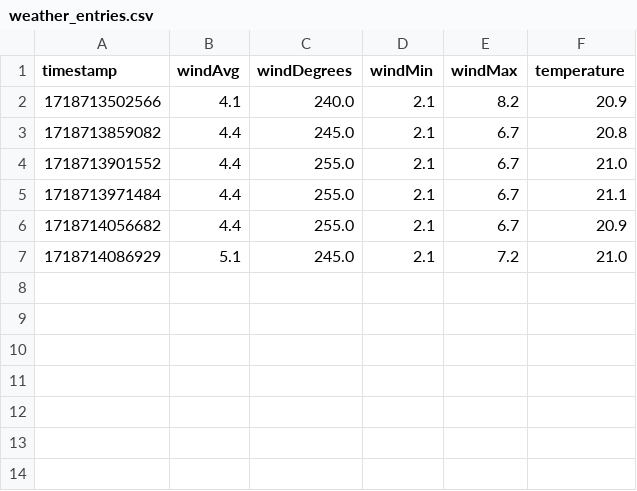
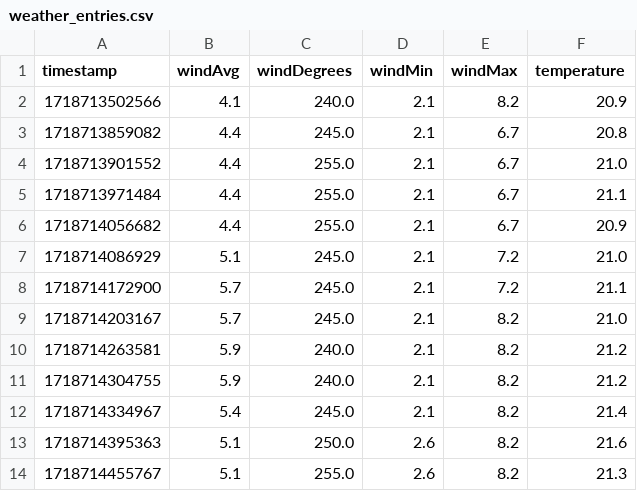
Before and after one commit to Adelost/skydive-weather, a CSV file: weather_entries.csv, drawn as a sheet; the diff names each change by its address in the sheet, - before the commit and + after, or states it on an @@ line.

```diff
--- a/weather_entries.csv
+++ b/weather_entries.csv
+row 8: 1718714172900 | 5.7 | 245.0 | 2.1 | 7.2 | 21.1
+row 9: 1718714203167 | 5.7 | 245.0 | 2.1 | 8.2 | 21.0
+row 10: 1718714263581 | 5.9 | 240.0 | 2.1 | 8.2 | 21.2
+row 11: 1718714304755 | 5.9 | 240.0 | 2.1 | 8.2 | 21.2
+row 12: 1718714334967 | 5.4 | 245.0 | 2.1 | 8.2 | 21.4
+row 13: 1718714395363 | 5.1 | 250.0 | 2.6 | 8.2 | 21.6
+row 14: 1718714455767 | 5.1 | 255.0 | 2.6 | 8.2 | 21.3
```
Also changed, not shown: 1 other file.
